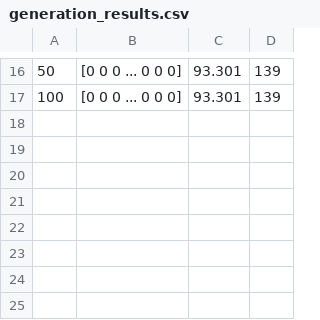
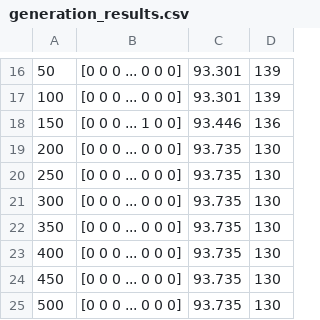
Before and after one commit to yutakseo/SensorDeploymentOptimizer, a CSV file: generation_results.csv, drawn as a sheet; only a part is shown, gaps mark what is left out; the diff names each change by its address in the sheet, - before the commit and + after, or states it on an @@ line.

```diff
--- a/generation_results.csv
+++ b/generation_results.csv
+row 18: 150 | [0 0 0 ... 1 0 0] | 93.446 | 136
+row 19: 200 | [0 0 0 ... 0 0 0] | 93.735 | 130
+row 20: 250 | [0 0 0 ... 0 0 0] | 93.735 | 130
+row 21: 300 | [0 0 0 ... 0 0 0] | 93.735 | 130
+row 22: 350 | [0 0 0 ... 0 0 0] | 93.735 | 130
+row 23: 400 | [0 0 0 ... 0 0 0] | 93.735 | 130
+row 24: 450 | [0 0 0 ... 0 0 0] | 93.735 | 130
+row 25: 500 | [0 0 0 ... 0 0 0] | 93.735 | 130
```
Also changed, not shown: 1 other file.
